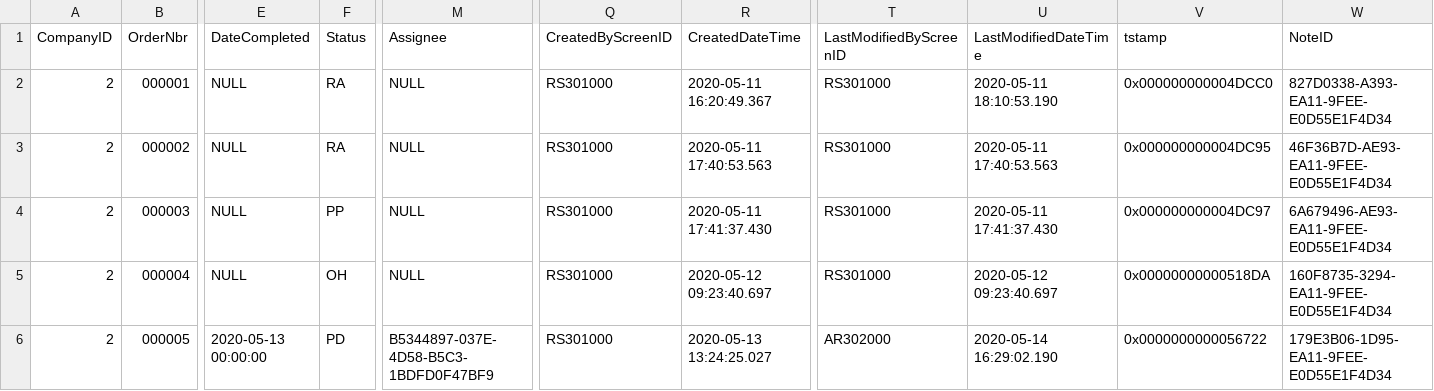
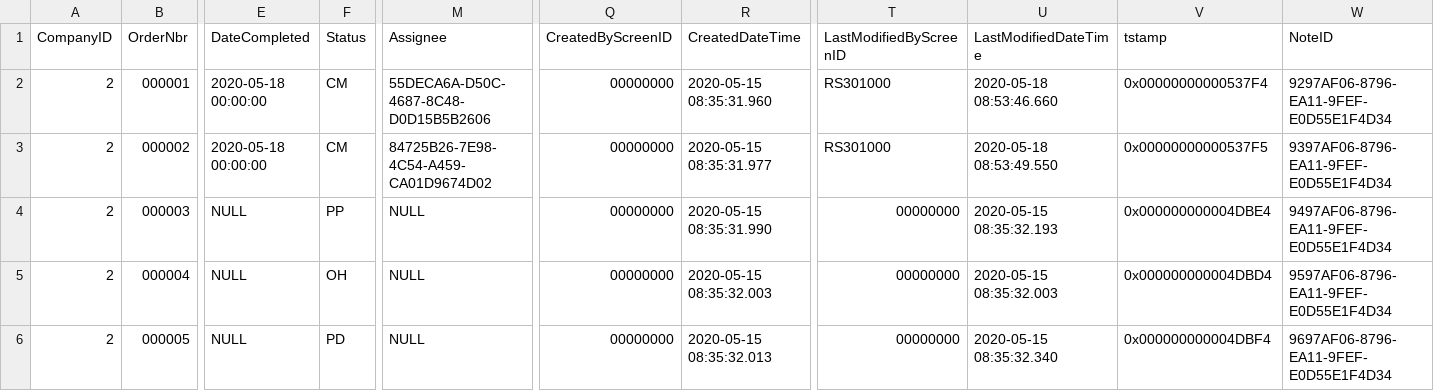
Before and after one commit to Acumatica/Help-and-Training-Examples, a CSV file: Customization/T240/PhoneRepairShop/InputData/RSSVWorkOrder.csv, drawn as a sheet; only a part is shown, gaps mark what is left out; the diff covers the shown part only; the diff names each change by its address in the sheet, - before the commit and + after, or states it on an @@ line.

```diff
--- a/Customization/T240/PhoneRepairShop/InputData/RSSVWorkOrder.csv
+++ b/Customization/T240/PhoneRepairShop/InputData/RSSVWorkOrder.csv
-E2:E3 (DateCompleted): NULL
+E2:E3 (DateCompleted): 2020-05-18 00:00:00
-F2:F3 (Status): RA
+F2:F3 (Status): CM
-M2 (Assignee): NULL
+M2 (Assignee): 55DECA6A-D50C-4687-8C48-D0D15B5B2606
-Q2:Q6 (CreatedByScreenID): RS301000
+Q2:Q6 (CreatedByScreenID): 00000000
-R2 (CreatedDateTime): 2020-05-11 16:20:49.367
+R2 (CreatedDateTime): 2020-05-15 08:35:31.960
-U2 (LastModifiedDateTime): 2020-05-11 18:10:53.190
+U2 (LastModifiedDateTime): 2020-05-18 08:53:46.660
-V2 (tstamp): 0x000000000004DCC0
+V2 (tstamp): 0x00000000000537F4
-W2 (NoteID): 827D0338-A393-EA11-9FEE-E0D55E1F4D34
+W2 (NoteID): 9297AF06-8796-EA11-9FEF-E0D55E1F4D34
-M3 (Assignee): NULL
+M3 (Assignee): 84725B26-7E98-4C54-A459-CA01D9674D02
-R3 (CreatedDateTime): 2020-05-11 17:40:53.563
+R3 (CreatedDateTime): 2020-05-15 08:35:31.977
-U3 (LastModifiedDateTime): 2020-05-11 17:40:53.563
+U3 (LastModifiedDateTime): 2020-05-18 08:53:49.550
-V3 (tstamp): 0x000000000004DC95
+V3 (tstamp): 0x00000000000537F5
-W3 (NoteID): 46F36B7D-AE93-EA11-9FEE-E0D55E1F4D34
+W3 (NoteID): 9397AF06-8796-EA11-9FEF-E0D55E1F4D34
-R4 (CreatedDateTime): 2020-05-11 17:41:37.430
+R4 (CreatedDateTime): 2020-05-15 08:35:31.990
-T4:T5 (LastModifiedByScreenID): RS301000
+T4:T5 (LastModifiedByScreenID): 00000000
-U4 (LastModifiedDateTime): 2020-05-11 17:41:37.430
+U4 (LastModifiedDateTime): 2020-05-15 08:35:32.193
-V4 (tstamp): 0x000000000004DC97
+V4 (tstamp): 0x000000000004DBE4
-W4 (NoteID): 6A679496-AE93-EA11-9FEE-E0D55E1F4D34
+W4 (NoteID): 9497AF06-8796-EA11-9FEF-E0D55E1F4D34
-R5 (CreatedDateTime): 2020-05-12 09:23:40.697
+R5 (CreatedDateTime): 2020-05-15 08:35:32.003
-U5 (LastModifiedDateTime): 2020-05-12 09:23:40.697
+U5 (LastModifiedDateTime): 2020-05-15 08:35:32.003
-V5 (tstamp): 0x00000000000518DA
+V5 (tstamp): 0x000000000004DBD4
-W5 (NoteID): 160F8735-3294-EA11-9FEE-E0D55E1F4D34
+W5 (NoteID): 9597AF06-8796-EA11-9FEF-E0D55E1F4D34
-E6 (DateCompleted): 2020-05-13 00:00:00
+E6 (DateCompleted): NULL
-M6 (Assignee): B5344897-037E-4D58-B5C3-1BDFD0F47BF9
+M6 (Assignee): NULL
-R6 (CreatedDateTime): 2020-05-13 13:24:25.027
+R6 (CreatedDateTime): 2020-05-15 08:35:32.013
-T6 (LastModifiedByScreenID): AR302000
+T6 (LastModifiedByScreenID): 00000000
-U6 (LastModifiedDateTime): 2020-05-14 16:29:02.190
+U6 (LastModifiedDateTime): 2020-05-15 08:35:32.340
-V6 (tstamp): 0x0000000000056722
+V6 (tstamp): 0x000000000004DBF4
-W6 (NoteID): 179E3B06-1D95-EA11-9FEE-E0D55E1F4D34
+W6 (NoteID): 9697AF06-8796-EA11-9FEF-E0D55E1F4D34
```
Also changed, not shown: 19 edited cells elsewhere in this file, 31 other files.
